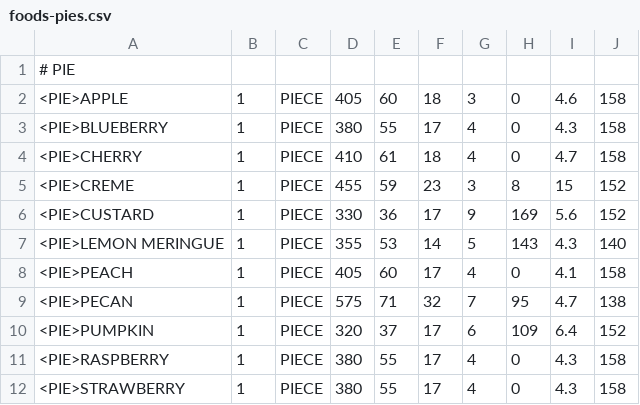
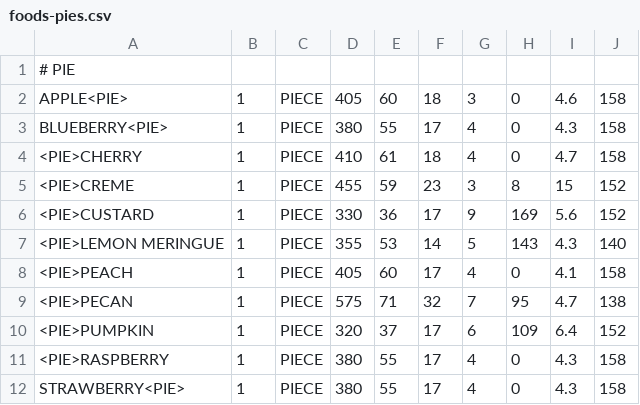
Before and after one commit to mat8025/GAPPS, a CSV file: APPS/CalCounter/Foods/foods-pies.csv, drawn as a sheet.

```diff
--- a/APPS/CalCounter/Foods/foods-pies.csv
+++ b/APPS/CalCounter/Foods/foods-pies.csv
@@ -1,4 +1,4 @@
 # PIE
-<PIE>APPLE,1,PIECE,405,60,18,3,0,4.6 ,158,,,,,,,,,,,
-<PIE>BLUEBERRY,1,PIECE,380,55,17,4,0,4.3 ,158,,,,,,,,,,,
+APPLE<PIE>,1,PIECE,405,60,18,3,0,4.6 ,158,,,,,,,,,,,
+BLUEBERRY<PIE>,1,PIECE,380,55,17,4,0,4.3 ,158,,,,,,,,,,,
 <PIE>CHERRY,1,PIECE,410,61,18,4,0,4.7 ,158,,,,,,,,,,,
@@ -11,2 +11,2 @@
 <PIE>RASPBERRY,1,PIECE,380,55,17,4,0,4.3 ,158,,,,,,,,,,,
-<PIE>STRAWBERRY,1,PIECE,380,55,17,4,0,4.3 ,158,,,,,,,,,,,
+STRAWBERRY<PIE>,1,PIECE,380,55,17,4,0,4.3 ,158,,,,,,,,,,,
```
Also changed, not shown: 19 other files.
